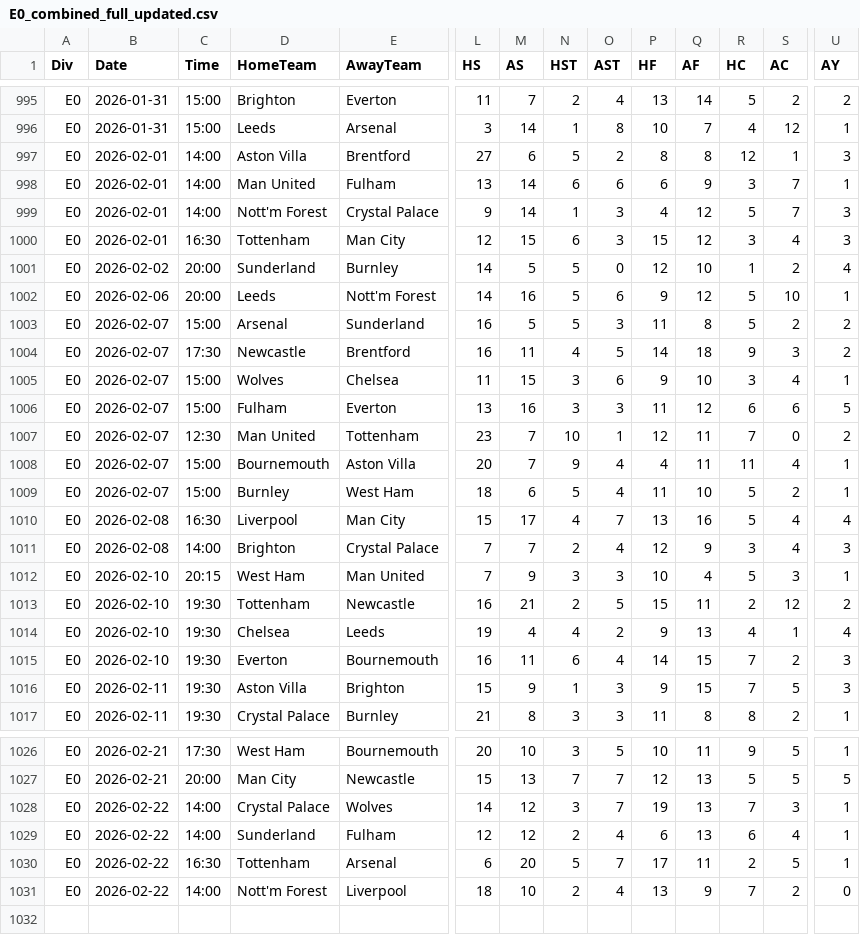
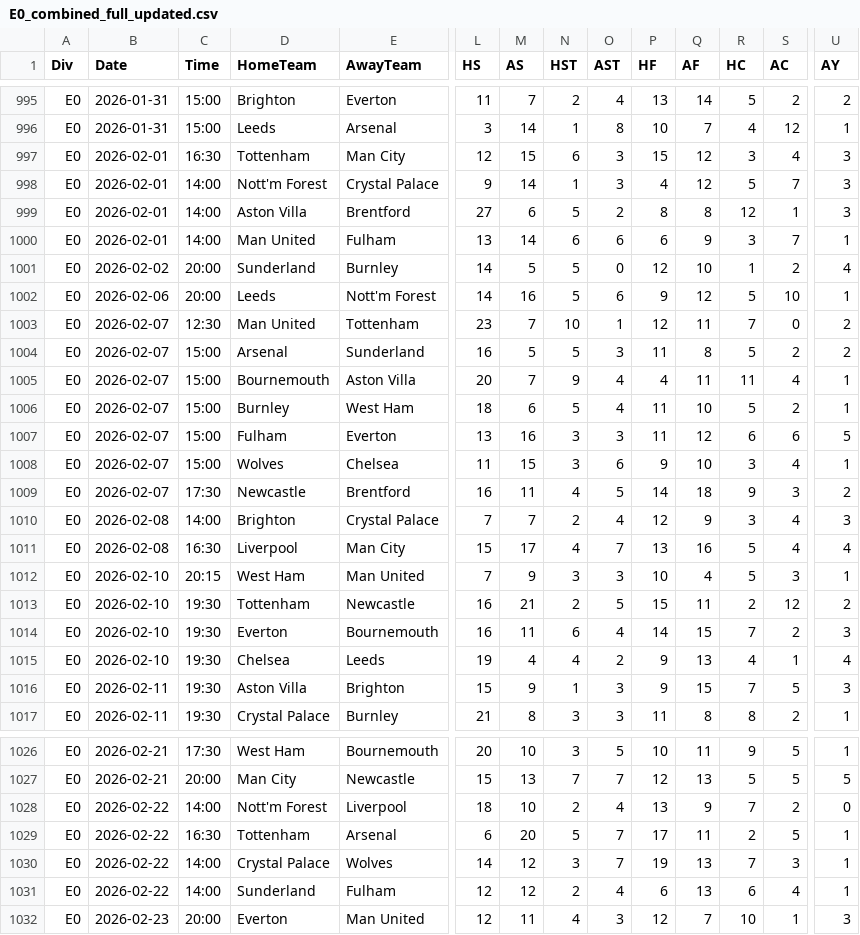
Before and after one commit to Daifyyy/Poisson, a CSV file: data/E0_combined_full_updated.csv, drawn as a sheet; only a part is shown, gaps mark what is left out; addresses are those after the commit; rows hold the shown columns only; the diff covers the shown part only; the diff names each change by its address in the sheet, - before the commit and + after, or states it on an @@ line.

```diff
--- a/data/E0_combined_full_updated.csv
+++ b/data/E0_combined_full_updated.csv
@@ row 1000 moved to row 997: E0 @@
@@ row 999 moved to row 998: E0 @@
@@ row 1007 moved to row 1003: E0 @@
@@ row 1006 moved to row 1007: E0 @@
@@ row 1005 moved to row 1008: E0 @@
@@ row 1004 moved to row 1009: E0 @@
@@ row 1011 moved to row 1010: E0 @@
@@ row 1015 moved to row 1014: E0 @@
+row 1028: E0 | 2026-02-22 | 14:00 | Nott'm Forest | Liverpool | 18 | 10 | 2 | 4 | 13 | 9 | 7 | 2 | 0
@@ row 1030 moved to row 1029: E0 @@
-B1032 (Date): 2026-02-22
+B1032 (Date): 2026-02-23
-C1032 (Time): 14:00
+C1032 (Time): 20:00
-D1032 (HomeTeam): Nott'm Forest
+D1032 (HomeTeam): Everton
-E1032 (AwayTeam): Liverpool
+E1032 (AwayTeam): Man United
-L1032 (HS): 18
+L1032 (HS): 12
-M1032 (AS): 10
+M1032 (AS): 11
-N1032 (HST): 2
+N1032 (HST): 4
-O1032 (AST): 4
+O1032 (AST): 3
-P1032 (HF): 13
+P1032 (HF): 12
-Q1032 (AF): 9
+Q1032 (AF): 7
-R1032 (HC): 7
+R1032 (HC): 10
-S1032 (AC): 2
+S1032 (AC): 1
-U1032 (AY): 0
+U1032 (AY): 3
```
Also changed, not shown: 76 moved rows elsewhere in this file, data/I1_combined_full_updated.csv, data/P1_combined_full_updated.csv, 2 other files.
